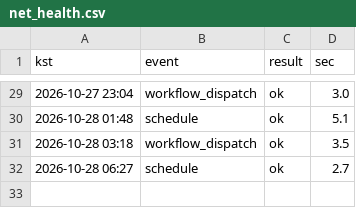
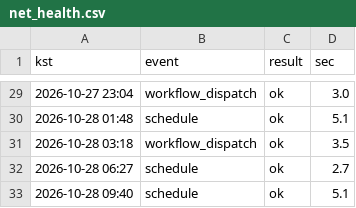
Before and after one commit to whereisjg/g2b-bid-data, a CSV file: logs/net_health.csv, drawn as a sheet; only a part is shown, gaps mark what is left out; the diff names each change by its address in the sheet, - before the commit and + after, or states it on an @@ line.

```diff
--- a/logs/net_health.csv
+++ b/logs/net_health.csv
+row 33: 2026-10-28 09:40 | schedule | ok | 5.1
```
Also changed, not shown: data/2026-10/bids.csv, data/2026-10/notices.csv, 9 other files.
